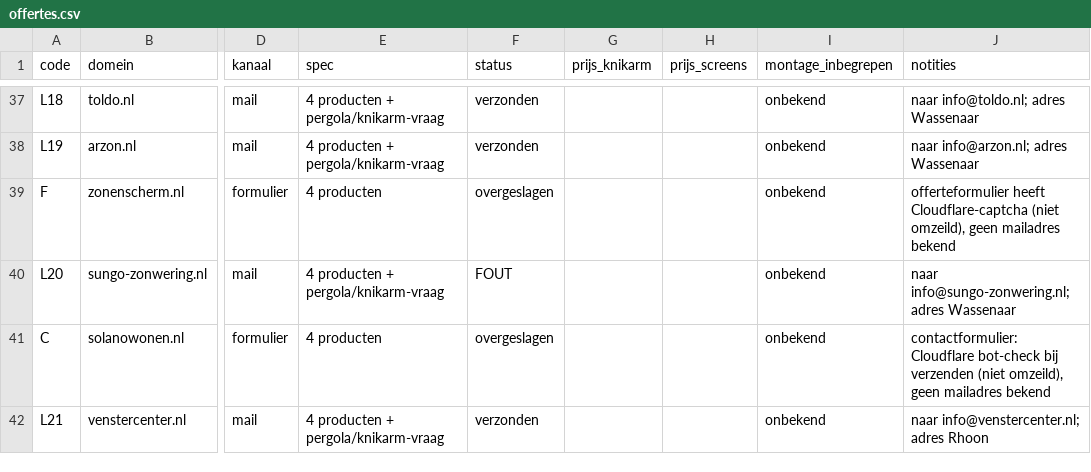
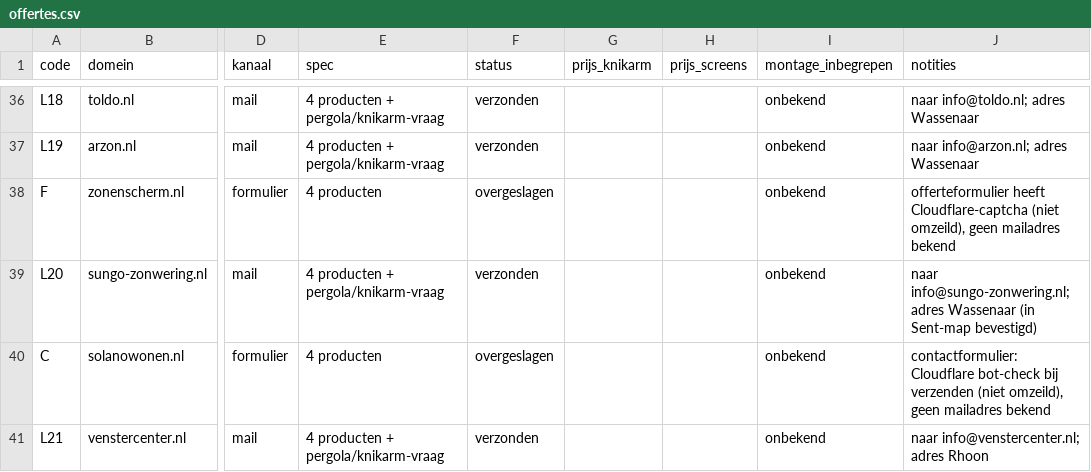
Before and after one commit to clawtje94/sonty-automation, a CSV file: data/prijsonderzoek/offertes.csv, drawn as a sheet; only a part is shown, gaps mark what is left out; addresses are those after the commit; the diff covers the shown part only; the diff names each change by its address in the sheet, - before the commit and + after, or states it on an @@ line.

```diff
--- a/data/prijsonderzoek/offertes.csv
+++ b/data/prijsonderzoek/offertes.csv
-F39 (status): FOUT
+F39 (status): verzonden
-J39 (notities): …adres Wassenaar
+J39 (notities): …adres Wassenaar (in Sent-map bevestigd)
```
Also changed, not shown: 14 added rows, 1 removed row and 4 edited cells elsewhere in this file, 46 other files.
